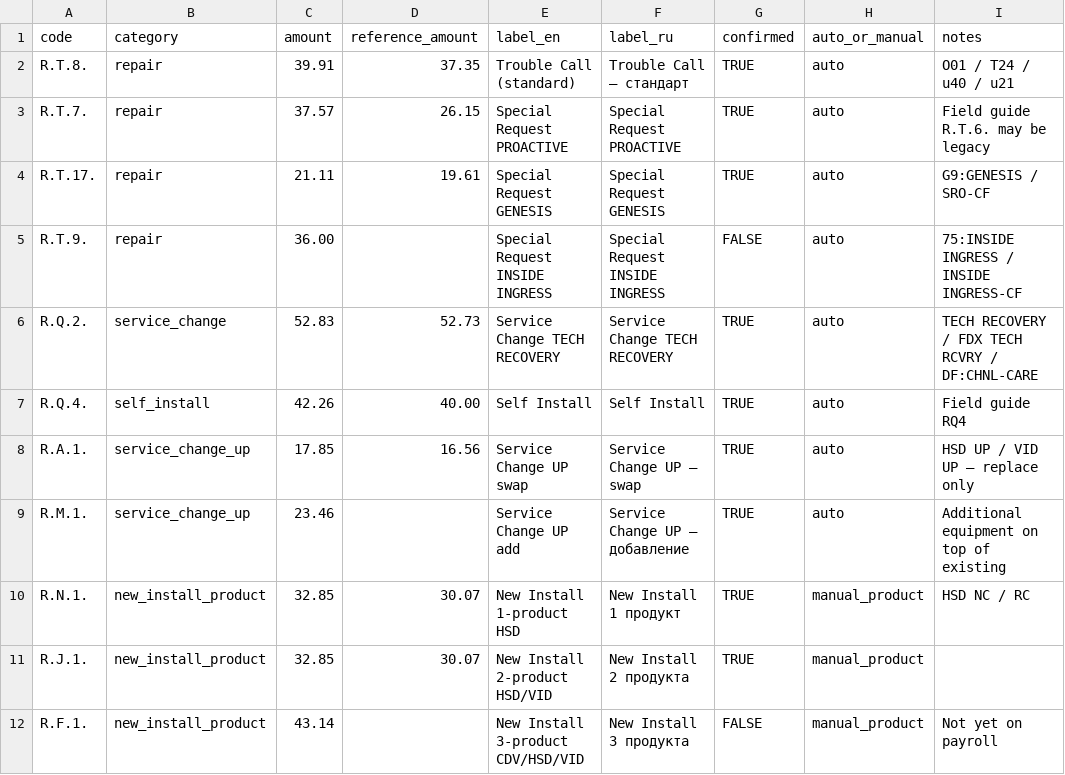
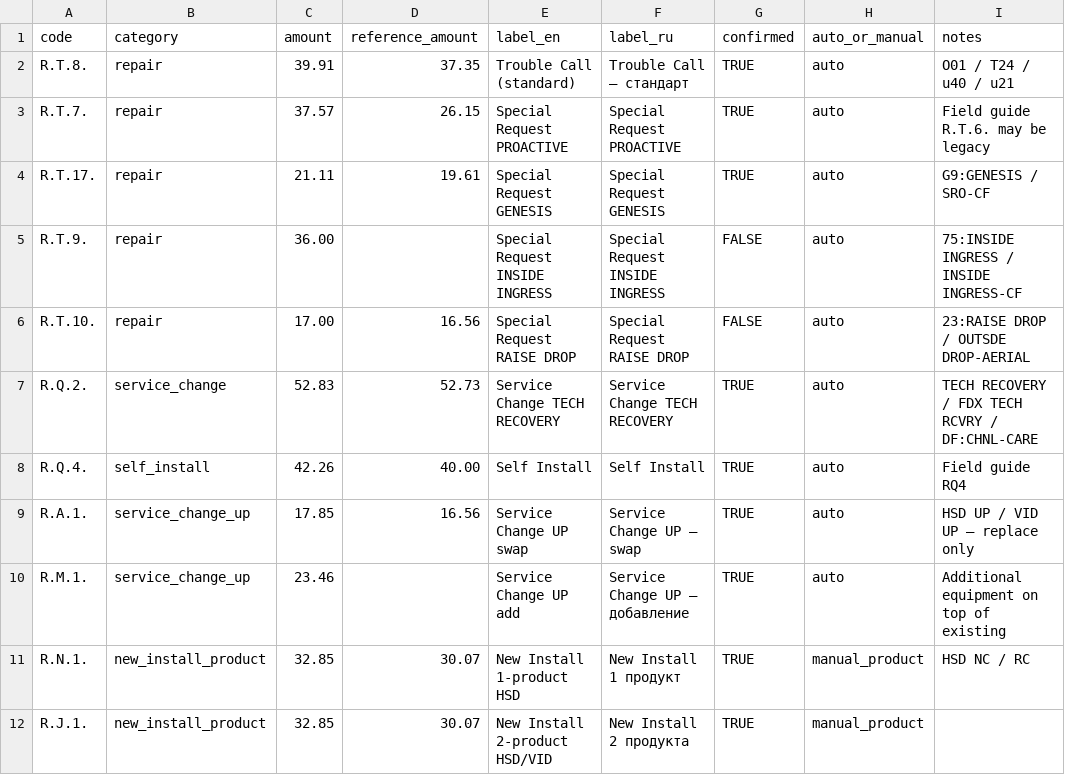
Before and after one commit to AndreiUralov/itg-xfinity-bot, a CSV file: data/sheets/Rates.csv, drawn as a sheet; only a part is shown; the shorter side is filled out with more unchanged rows.

```diff
--- a/data/sheets/Rates.csv
+++ b/data/sheets/Rates.csv
@@ -5,2 +5,3 @@ R.T.17.,repair,21.11,19.61,Special Request GENESIS,Special Request GENESIS,TRUE,
 R.T.9.,repair,36.00,,Special Request INSIDE INGRESS,Special Request INSIDE INGRESS,FALSE,auto,75:INSIDE INGRESS / INSIDE INGRESS-CF
+R.T.10.,repair,17.00,16.56,Special Request RAISE DROP,Special Request RAISE DROP,FALSE,auto,23:RAISE DROP / OUTSDE DROP-AERIAL
 R.Q.2.,service_change,52.83,52.73,Service Change TECH RECOVERY,Service Change TECH RECOVERY,TRUE,auto,TECH RECOVERY / FDX TECH RCVRY / DF:CHNL-CARE
```
Also changed, not shown: data/sheets/Work_Type_Rules.csv, 3 other files.
